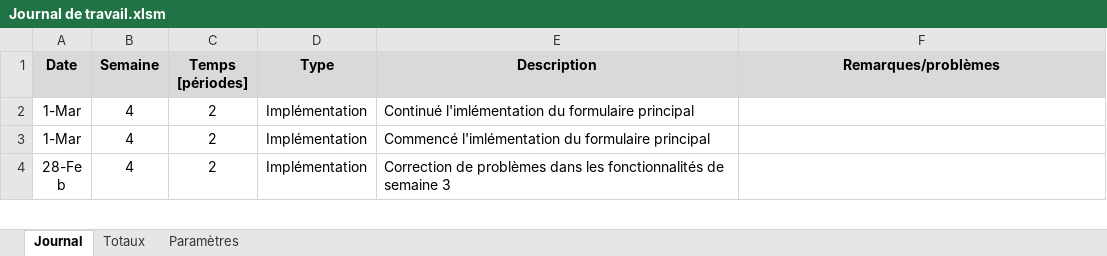
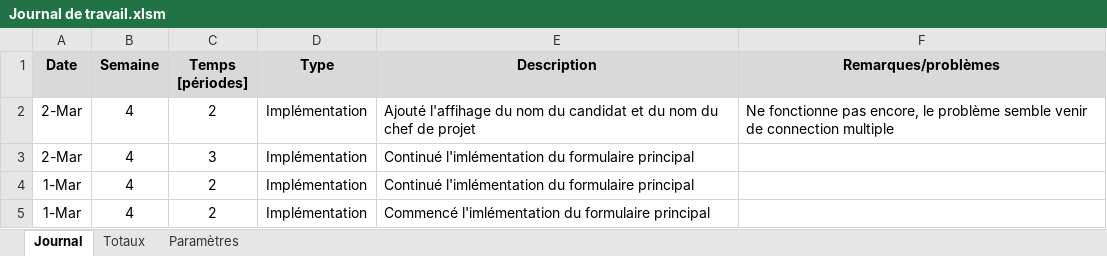
Before and after one commit to ChristopheKunzli/Gestionnaire-TPI, an Excel workbook: documentation/Journal de travail.xlsm, sheet Journal, drawn as a sheet; only a part is shown; the shorter side is filled out with more unchanged rows; values as stored, in another font and other column widths than the file's, no borders; charts and pictures not drawn; the diff names each change by its address in the sheet, - before the commit and + after, or states it on an @@ line.

Commit message:
Start showing candidate and collaborator; Update Journal de Travail

```diff
--- a/documentation/Journal de travail.xlsm (sheet Journal)
+++ b/documentation/Journal de travail.xlsm (sheet Journal)
+row 2: 2-Mar | 4 | 2 | Implémentation | Ajouté l'affihage du nom du candidat et du nom du chef de projet | Ne fonctionne pas encore, le problème semble venir de connection multiple
+row 3: 2-Mar | 4 | 3 | Implémentation | Continué l'imlémentation du formulaire principal
```
Also changed, not shown: 7 other files.
